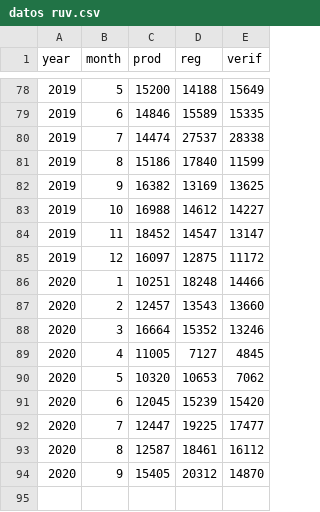
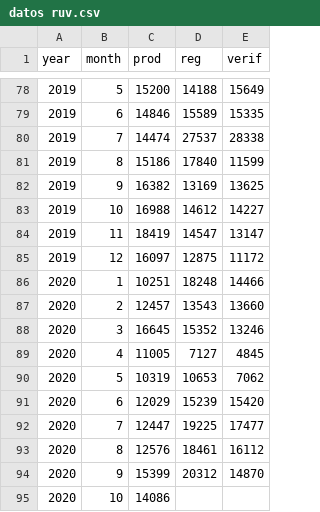
Before and after one commit to claudiodanielpc/vivienda, a CSV file: datos ruv.csv, drawn as a sheet; only a part is shown, gaps mark what is left out.

Commit message:
act

```diff
--- a/datos ruv.csv
+++ b/datos ruv.csv
@@ -83,3 +83,3 @@ year,month,prod,reg,verif
 2019,10,16988,14612,14227
-2019,11,18452,14547,13147
+2019,11,18419,14547,13147
 2019,12,16097,12875,11172
@@ -87,8 +87,9 @@ year,month,prod,reg,verif
 2020,2,12457,13543,13660
-2020,3,16664,15352,13246
+2020,3,16645,15352,13246
 2020,4,11005,7127,4845
-2020,5,10320,10653,7062
-2020,6,12045,15239,15420
+2020,5,10319,10653,7062
+2020,6,12029,15239,15420
 2020,7,12447,19225,17477
-2020,8,12587,18461,16112
-2020,9,15405,20312,14870
+2020,8,12576,18461,16112
+2020,9,15399,20312,14870
+2020,10,14086,,
```
